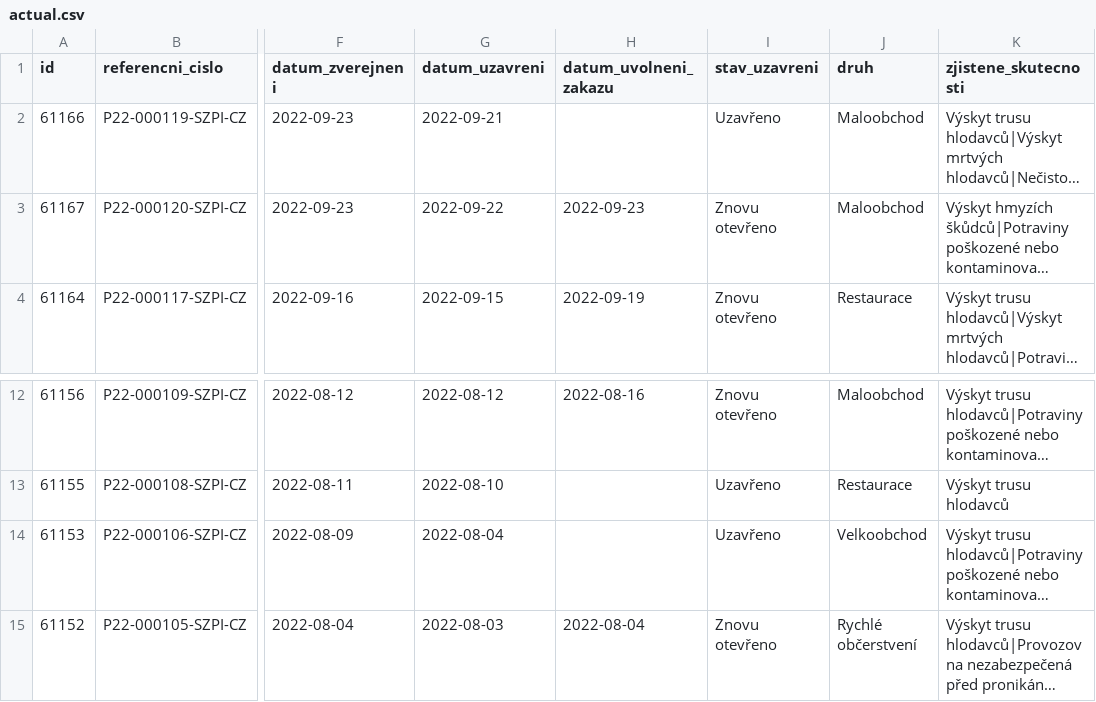
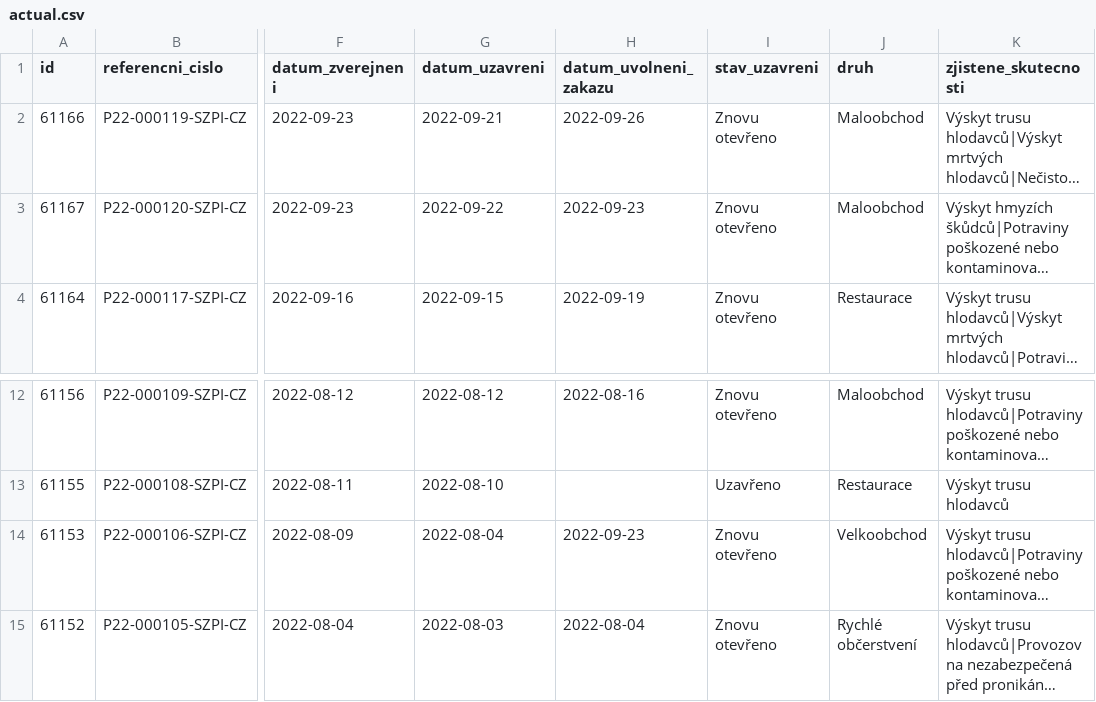
Before and after one commit to jandolezal/potraviny, a CSV file: data/actual.csv, drawn as a sheet; only a part is shown, gaps mark what is left out; long unchanged cells end in …; the diff names each change by its address in the sheet, - before the commit and + after, or states it on an @@ line.

```diff
--- a/data/actual.csv
+++ b/data/actual.csv
-H2 (datum_uvolneni_zakazu): (empty)
+H2 (datum_uvolneni_zakazu): 2022-09-26
-I2 (stav_uzavreni): Uzavřeno
+I2 (stav_uzavreni): Znovu otevřeno
-H14 (datum_uvolneni_zakazu): (empty)
+H14 (datum_uvolneni_zakazu): 2022-09-23
-I14 (stav_uzavreni): Uzavřeno
+I14 (stav_uzavreni): Znovu otevřeno
```
